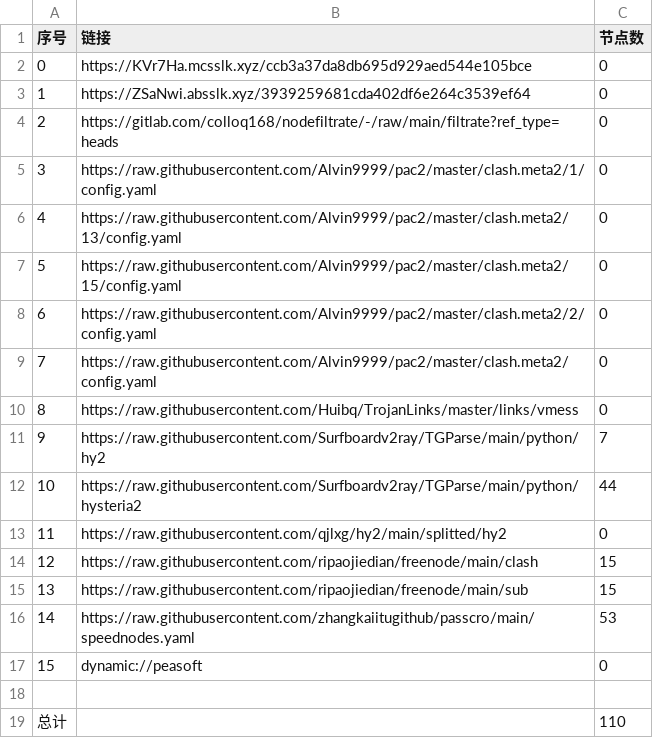
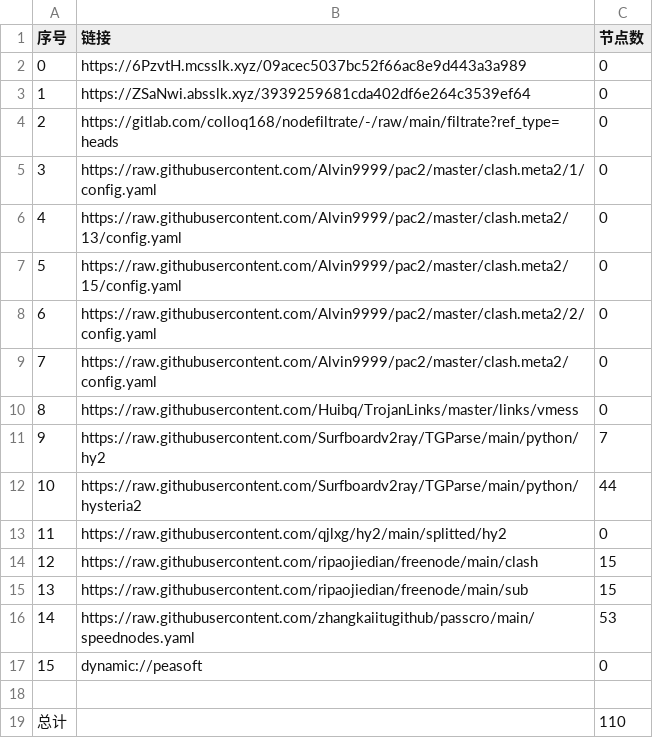
Before and after one commit to sileopro/AutoMergePublicNodes, a CSV file: list_result.csv, drawn as a sheet.

```diff
--- a/list_result.csv
+++ b/list_result.csv
@@ -1,3 +1,3 @@
 序号,链接,节点数
-0,https://KVr7Ha.mcsslk.xyz/ccb3a37da8db695d929aed544e105bce,0
+0,https://6PzvtH.mcsslk.xyz/09acec5037bc52f66ac8e9d443a3a989,0
 1,https://ZSaNwi.absslk.xyz/3939259681cda402df6e264c3539ef64,0
```
Also changed, not shown: 3 other files.
